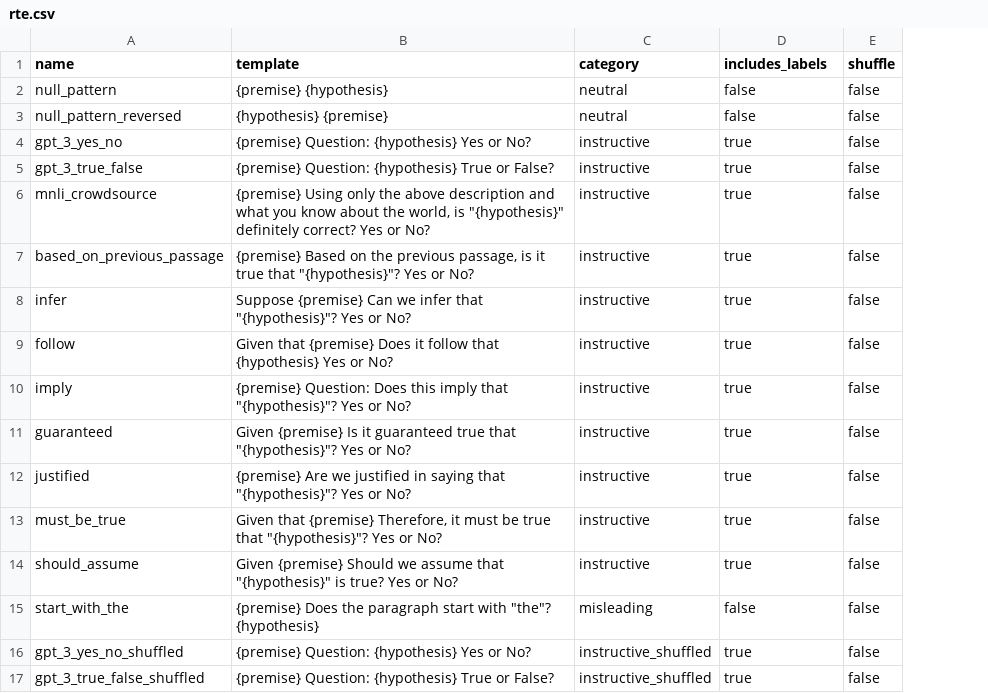
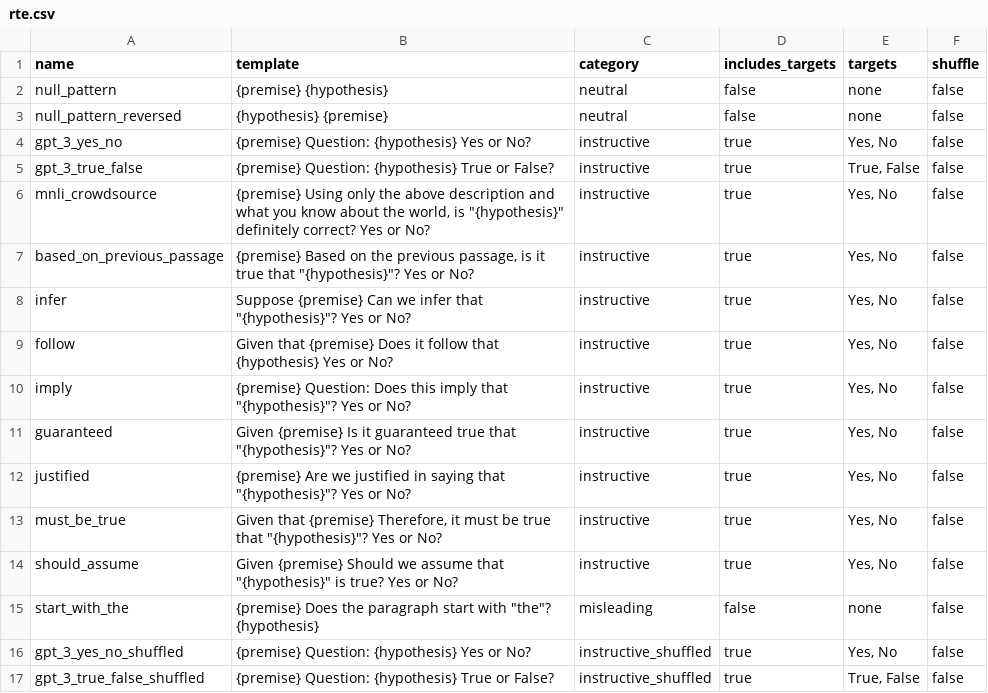
Before and after one commit to mmarius/t0-analysis, a CSV file: prompts/rte.csv, drawn as a sheet; the diff names each change by its address in the sheet, - before the commit and + after, or states it on an @@ line.

```diff
--- a/prompts/rte.csv
+++ b/prompts/rte.csv
+column E (targets), rows 2-17: none | none | Yes, No | True, False | Yes, No | Yes, No | Yes, No | Yes, No | Yes, No | Yes, No | Yes, No | Yes, No | Yes, No | none | Yes, No | True, False
-D1: includes_labels
+D1: includes_targets
```
Also changed, not shown: prompts/cb.csv, prompts/wic.csv.
